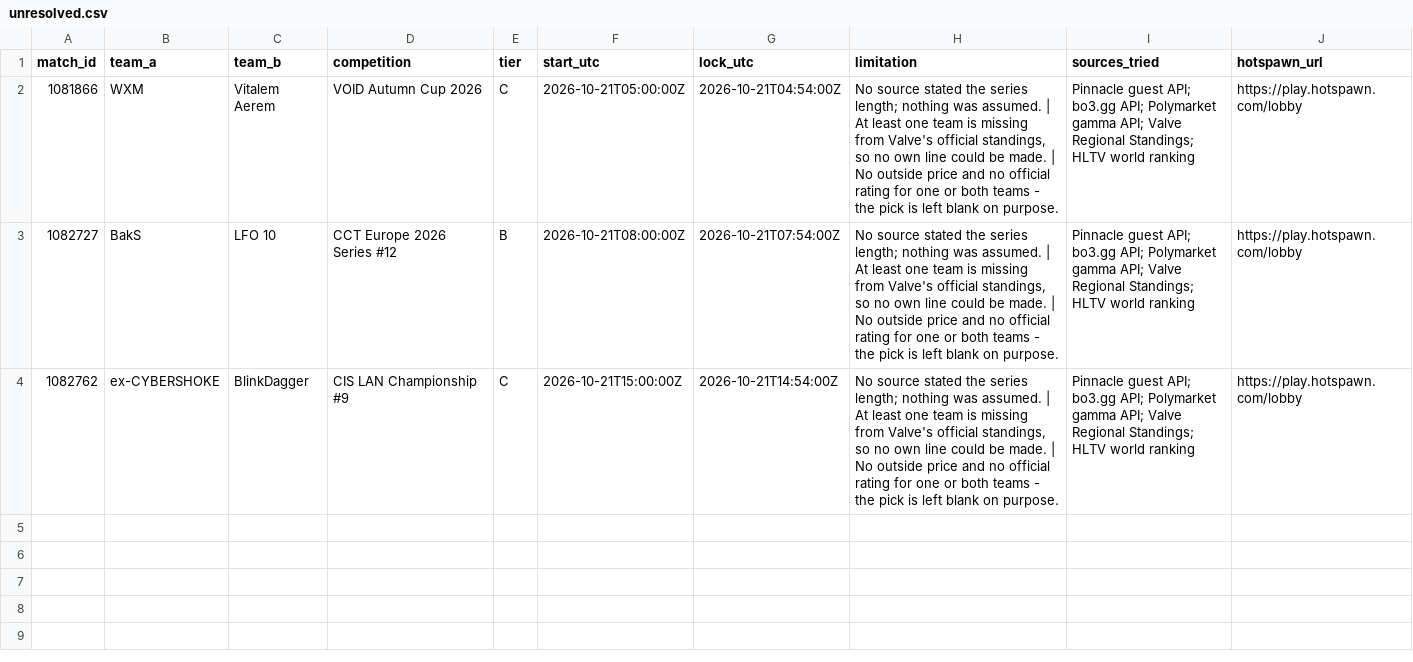
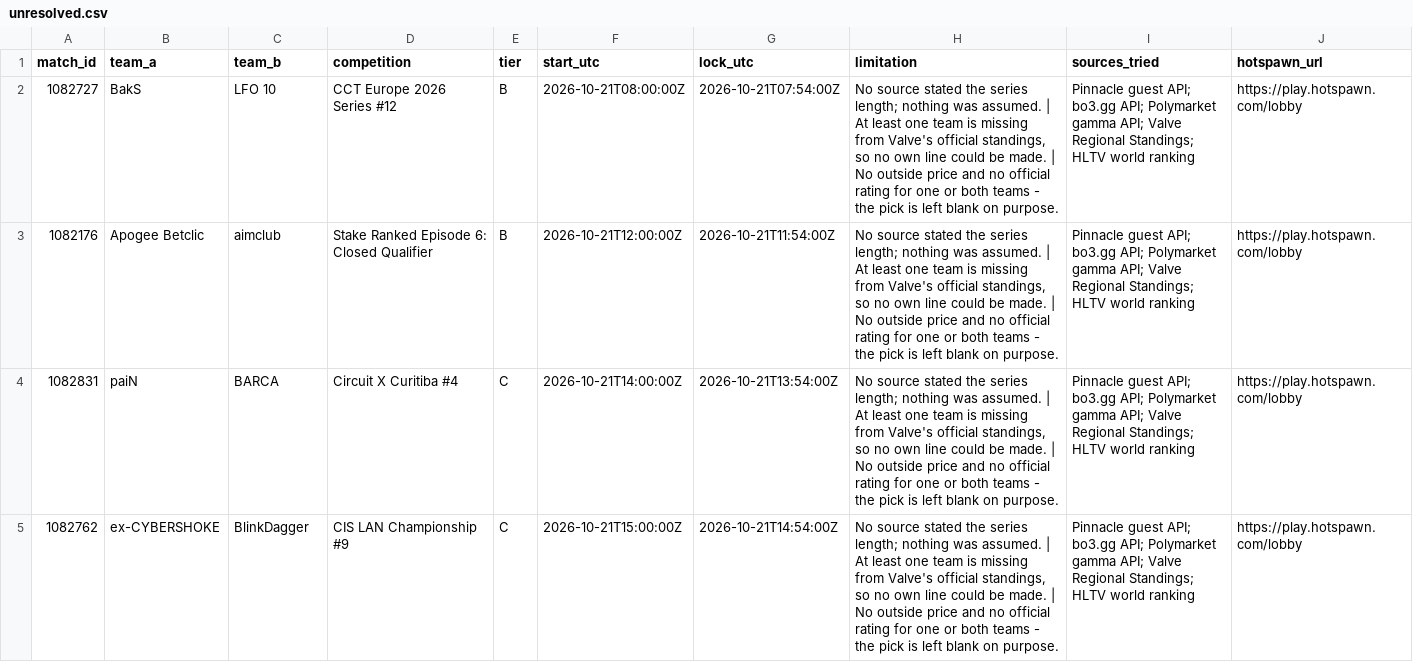
Before and after one commit to buffedlizard55-lab/MaltaProj1, a CSV file: a6f05f99/data/unresolved.csv, drawn as a sheet; removed rows and columns are numbered as before the commit, all else as after; the diff names each change by its address in the sheet, - before the commit and + after, or states it on an @@ line.

```diff
--- a/a6f05f99/data/unresolved.csv
+++ b/a6f05f99/data/unresolved.csv
-row 2: 1081866 | WXM | Vitalem Aerem | VOID Autumn Cup 2026 | C | 2026-10-21T05:00:00Z | 2026-10-21T04:54:00Z | No source stated the series length; nothing was assumed. | At least one team is missing from Valve's official standings, so no own line could be made. | No outside price and no official rating for one or both teams - the pick is left blank on purpose. | Pinnacle guest API; bo3.gg API; Polymarket gamma API; Valve Regional Standings; HLTV world ranking | https://play.hotspawn.com/lobby
+row 3: 1082176 | Apogee Betclic | aimclub | Stake Ranked Episode 6: Closed Qualifier | B | 2026-10-21T12:00:00Z | 2026-10-21T11:54:00Z | No source stated the series length; nothing was assumed. | At least one team is missing from Valve's official standings, so no own line could be made. | No outside price and no official rating for one or both teams - the pick is left blank on purpose. | Pinnacle guest API; bo3.gg API; Polymarket gamma API; Valve Regional Standings; HLTV world ranking | https://play.hotspawn.com/lobby
+row 4: 1082831 | paiN | BARCA | Circuit X Curitiba #4 | C | 2026-10-21T14:00:00Z | 2026-10-21T13:54:00Z | No source stated the series length; nothing was assumed. | At least one team is missing from Valve's official standings, so no own line could be made. | No outside price and no official rating for one or both teams - the pick is left blank on purpose. | Pinnacle guest API; bo3.gg API; Polymarket gamma API; Valve Regional Standings; HLTV world ranking | https://play.hotspawn.com/lobby
```
Also changed, not shown: 13 other files.
